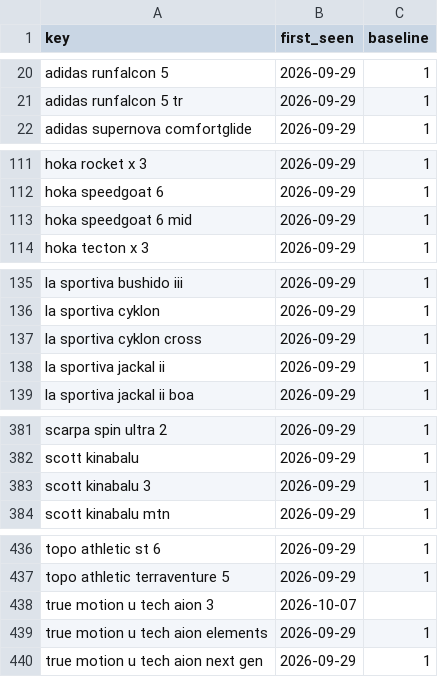
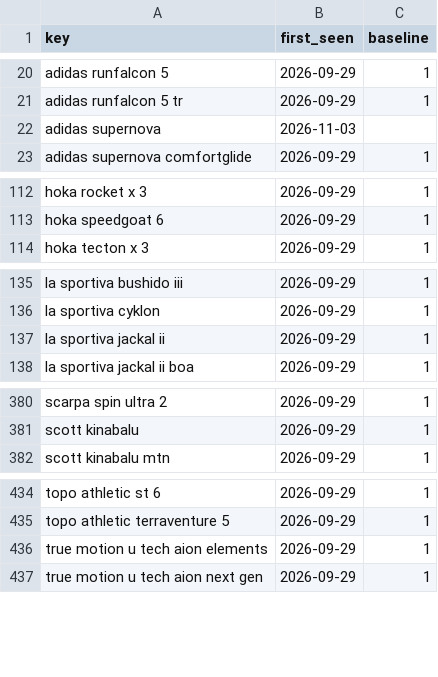
Before and after one commit to ecrawford-c28/shoe-finder, a CSV file: nmfr/data/new-models-baseline.csv, drawn as a sheet; only a part is shown, gaps mark what is left out; removed rows and columns are numbered as before the commit, all else as after; the diff names each change by its address in the sheet, - before the commit and + after, or states it on an @@ line.

```diff
--- a/nmfr/data/new-models-baseline.csv
+++ b/nmfr/data/new-models-baseline.csv
+row 22: adidas supernova | 2026-11-03
-row 113: hoka speedgoat 6 mid | 2026-09-29 | 1
-row 137: la sportiva cyklon cross | 2026-09-29 | 1
-row 383: scott kinabalu 3 | 2026-09-29 | 1
-row 438: true motion u tech aion 3 | 2026-10-07
```
Also changed, not shown: nmfr/public/new-models.csv, 2 other files.
